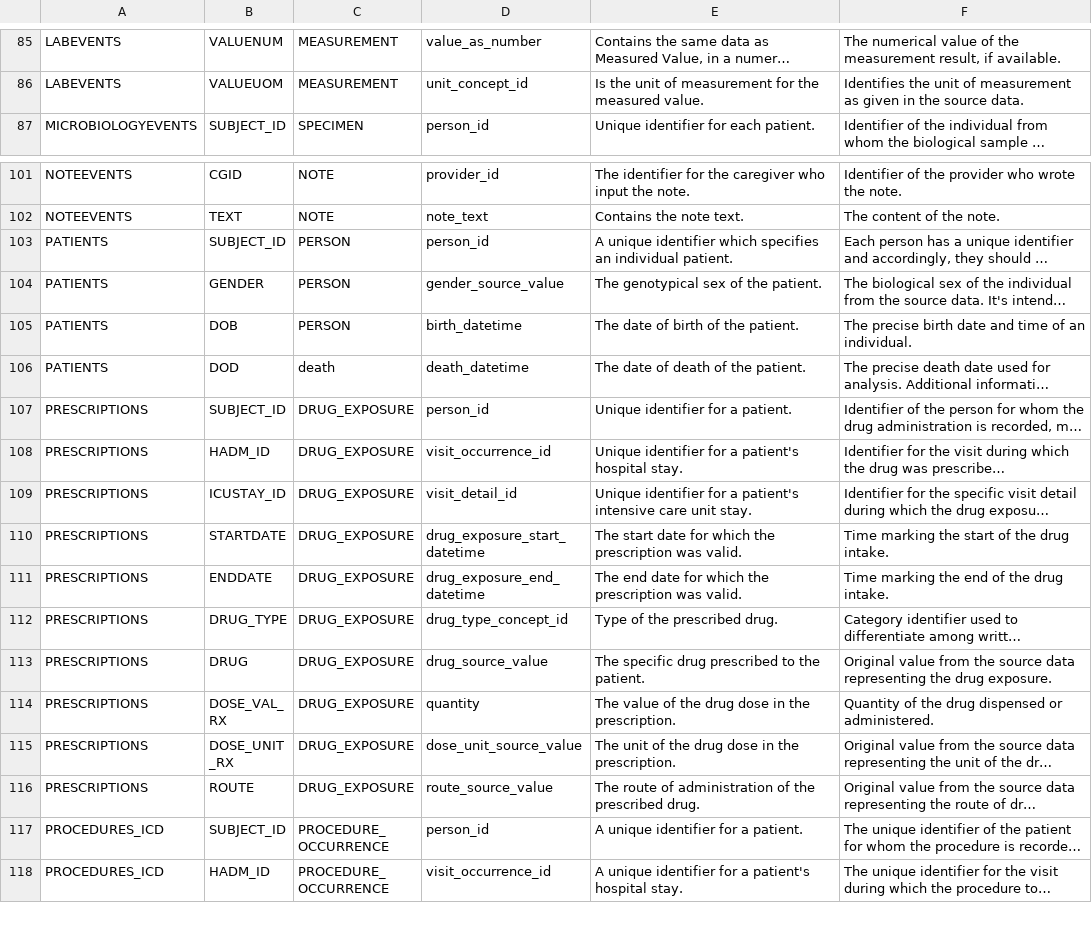
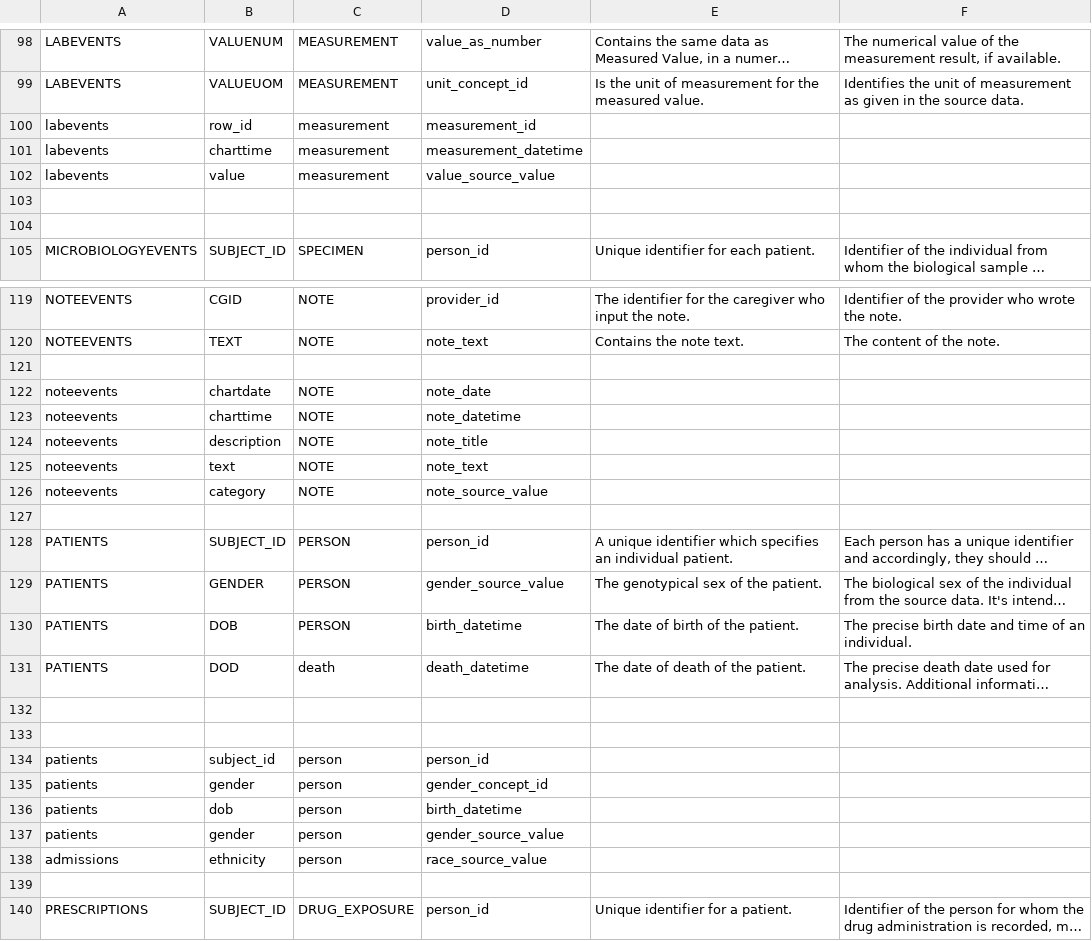
Before and after one commit to knowledge-fusion/LLMatch, a CSV file: dataset/ground_truth_files/MIMIC_III-OMOP-ground_truth.csv, drawn as a sheet; only a part is shown, gaps mark what is left out; the shorter side is filled out with more unchanged rows; long unchanged cells end in …; the diff covers the shown part only; the diff names each change by its address in the sheet, - before the commit and + after, or states it on an @@ line.

```diff
--- a/dataset/ground_truth_files/MIMIC_III-OMOP-ground_truth.csv
+++ b/dataset/ground_truth_files/MIMIC_III-OMOP-ground_truth.csv
+row 100: labevents | row_id | measurement | measurement_id
+row 101: labevents | charttime | measurement | measurement_datetime
+row 102: labevents | value | measurement | value_source_value
+row 103: (empty)
+row 104: (empty)
+row 121: (empty)
+row 122: noteevents | chartdate | NOTE | note_date
+row 123: noteevents | charttime | NOTE | note_datetime
+row 124: noteevents | description | NOTE | note_title
+row 125: noteevents | text | NOTE | note_text
+row 126: noteevents | category | NOTE | note_source_value
+row 127: (empty)
+row 132: (empty)
+row 133: (empty)
+row 134: patients | subject_id | person | person_id
+row 135: patients | gender | person | gender_concept_id
+row 136: patients | dob | person | birth_datetime
+row 137: patients | gender | person | gender_source_value
+row 138: admissions | ethnicity | person | race_source_value
+row 139: (empty)
```
Also changed, not shown: 32 added rows and 18 edited cells elsewhere in this file, 2 other files.
